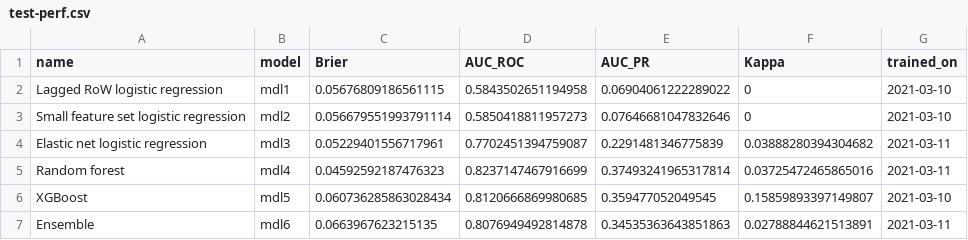
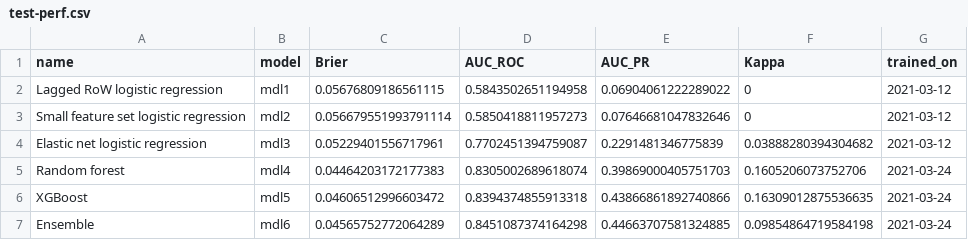
Before and after one commit to vdeminstitute/part, a CSV file: Models/output/tables/test-perf.csv, drawn as a sheet.

```diff
--- a/Models/output/tables/test-perf.csv
+++ b/Models/output/tables/test-perf.csv
@@ -1,7 +1,7 @@
 name,model,Brier,AUC_ROC,AUC_PR,Kappa,trained_on
-Lagged RoW logistic regression,mdl1,0.05676809186561115,0.5843502651194958,0.06904061222289022,0,2021-03-10
-Small feature set logistic regression,mdl2,0.056679551993791114,0.5850418811957273,0.07646681047832646,0,2021-03-10
-Elastic net logistic regression,mdl3,0.05229401556717961,0.7702451394759087,0.2291481346775839,0.03888280394304682,2021-03-11
-Random forest,mdl4,0.04592592187476323,0.8237147467916699,0.37493241965317814,0.03725472465865016,2021-03-11
-XGBoost,mdl5,0.060736285863028434,0.8120666869980685,0.359477052049545,0.15859893397149807,2021-03-10
-Ensemble,mdl6,0.0663967623215135,0.8076949492814878,0.34535363643851863,0.02788844621513891,2021-03-11
+Lagged RoW logistic regression,mdl1,0.05676809186561115,0.5843502651194958,0.06904061222289022,0,2021-03-12
+Small feature set logistic regression,mdl2,0.056679551993791114,0.5850418811957273,0.07646681047832646,0,2021-03-12
+Elastic net logistic regression,mdl3,0.05229401556717961,0.7702451394759087,0.2291481346775839,0.03888280394304682,2021-03-12
+Random forest,mdl4,0.04464203172177383,0.8305002689618074,0.39869000405751703,0.1605206073752706,2021-03-24
+XGBoost,mdl5,0.04606512996603472,0.8394374855913318,0.43866861892740866,0.16309012875536635,2021-03-24
+Ensemble,mdl6,0.04565752772064289,0.8451087374164298,0.44663707581324885,0.09854864719584198,2021-03-24
```
Also changed, not shown: 2 other files.
